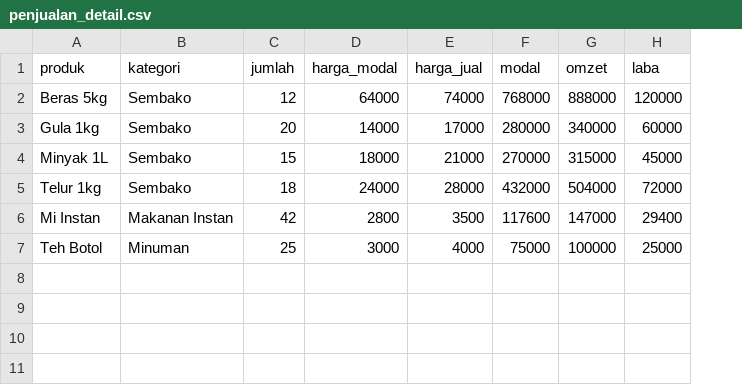
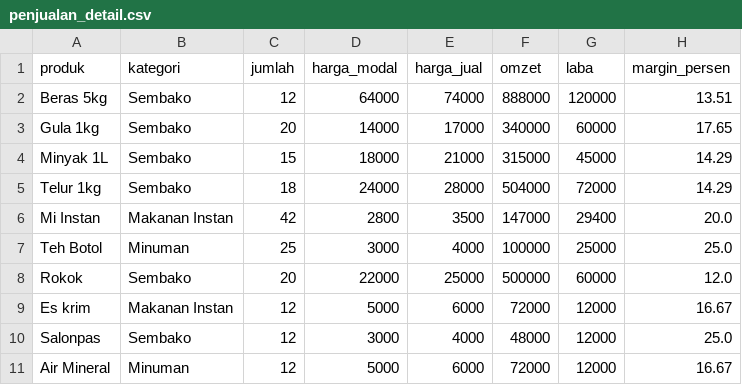
Before and after one commit to risuunava/Visualisasi-Data-dan-Informasi---WEEK-1-BAB-1-BAB-2, a CSV file: outputs/penjualan_detail.csv, drawn as a sheet; removed rows and columns are numbered as before the commit, all else as after; the diff names each change by its address in the sheet, - before the commit and + after, or states it on an @@ line.

Commit message:
Menambahkan script mini project penjualan dan output csv/json

```diff
--- a/outputs/penjualan_detail.csv
+++ b/outputs/penjualan_detail.csv
-column F (modal), rows 2-7: 768000 | 280000 | 270000 | 432000 | 117600 | 75000
+column H (margin_persen), rows 2-7: 13.51 | 17.65 | 14.29 | 14.29 | 20.0 | 25.0
+row 8: Rokok | Sembako | 20 | 22000 | 25000 | 500000 | 60000 | 12.0
+row 9: Es krim | Makanan Instan | 12 | 5000 | 6000 | 72000 | 12000 | 16.67
+row 10: Salonpas | Sembako | 12 | 3000 | 4000 | 48000 | 12000 | 25.0
+row 11: Air Mineral | Minuman | 12 | 5000 | 6000 | 72000 | 12000 | 16.67
```
Also changed, not shown: data/raw/penjualan.csv, outputs/ringkasan_penjualan.csv, 3 other files.
